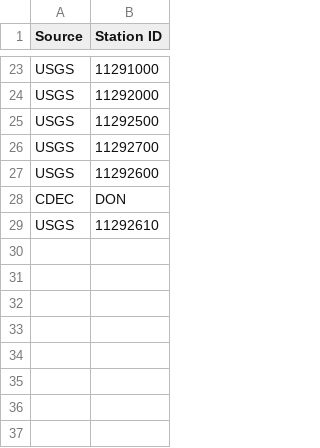
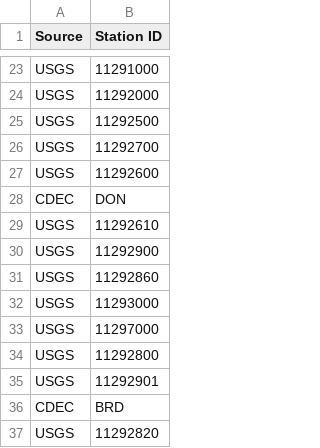
Before and after one commit to JohnS-BR/CalSim-Rim-Inflows, a CSV file: Inputs/upper_stanislaus_data_stations.csv, drawn as a sheet; only a part is shown, gaps mark what is left out; the diff names each change by its address in the sheet, - before the commit and + after, or states it on an @@ line.

```diff
--- a/Inputs/upper_stanislaus_data_stations.csv
+++ b/Inputs/upper_stanislaus_data_stations.csv
+row 30: USGS | 11292900
+row 31: USGS | 11292860
+row 32: USGS | 11293000
+row 33: USGS | 11297000
+row 34: USGS | 11292800
+row 35: USGS | 11292901
+row 36: CDEC | BRD
+row 37: USGS | 11292820
```
Also changed, not shown: 8 other files.
